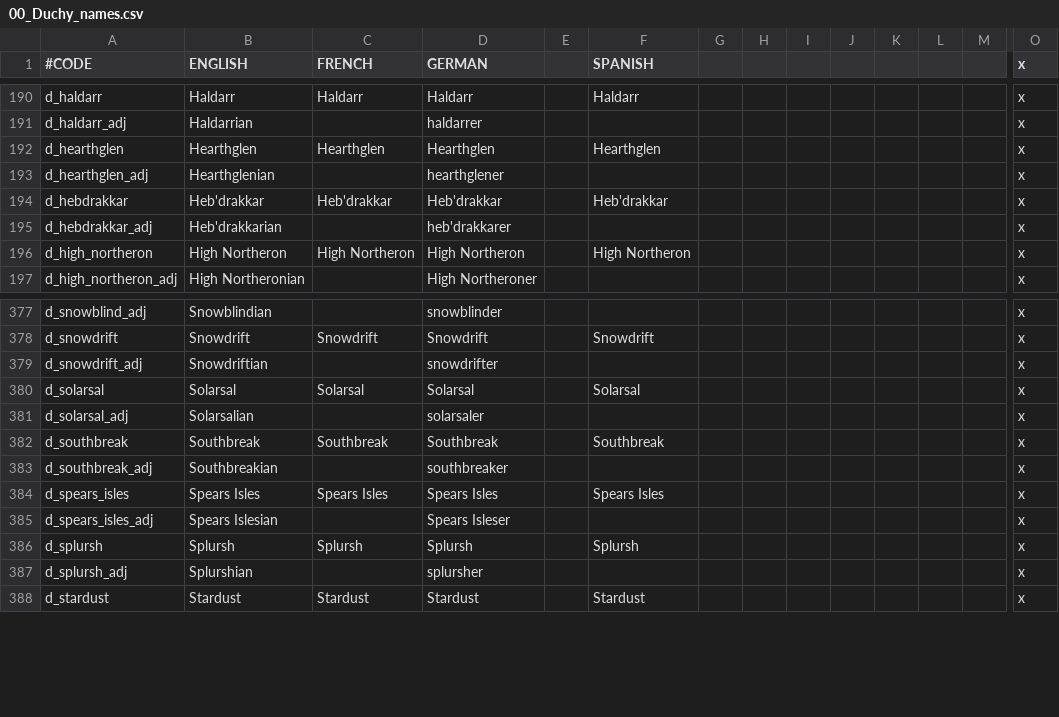
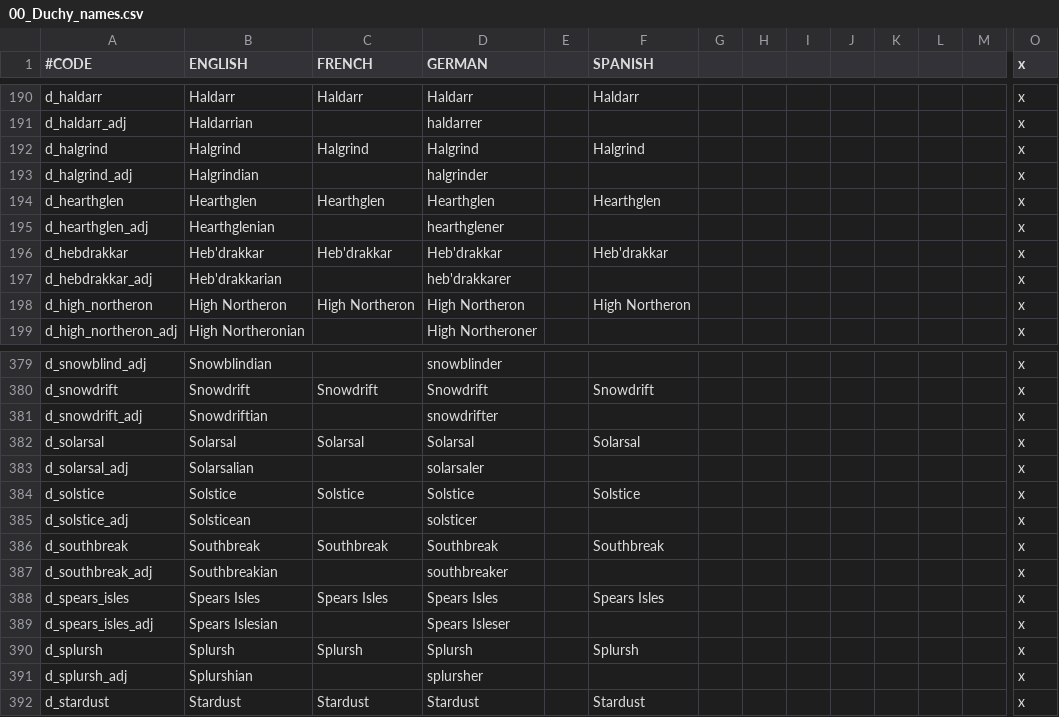
Before and after one commit to Warcraft-GoA-Development-Team/Warcraft-Guardians-of-Azeroth, a CSV file: localisation/00_Duchy_names.csv, drawn as a sheet; only a part is shown, gaps mark what is left out; rows hold the shown columns only; the diff names each change by its address in the sheet, - before the commit and + after, or states it on an @@ line.

```diff
--- a/localisation/00_Duchy_names.csv
+++ b/localisation/00_Duchy_names.csv
+row 192: d_halgrind | Halgrind | Halgrind | Halgrind |  | Halgrind |  |  |  |  |  |  |  | x
+row 193: d_halgrind_adj | Halgrindian |  | halgrinder |  |  |  |  |  |  |  |  |  | x
+row 384: d_solstice | Solstice | Solstice | Solstice |  | Solstice |  |  |  |  |  |  |  | x
+row 385: d_solstice_adj | Solsticean |  | solsticer |  |  |  |  |  |  |  |  |  | x
```
Also changed, not shown: 9 other files.
